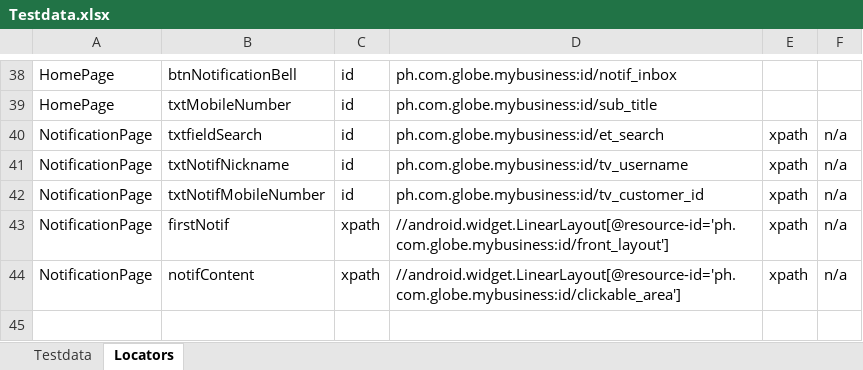
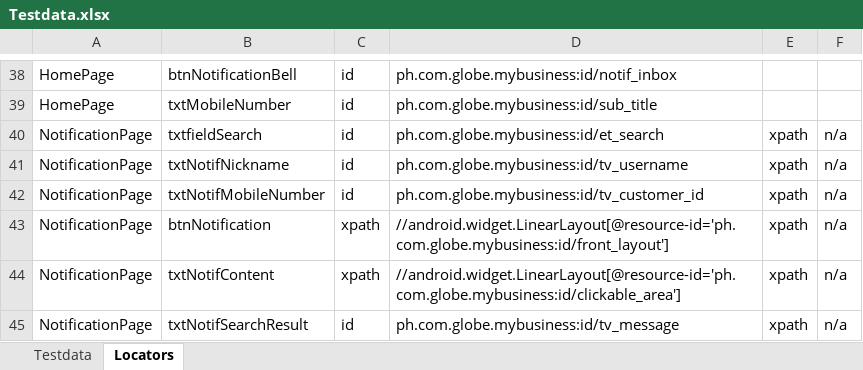
Before and after one commit to jlserra/Gomo, an Excel workbook: src/main/resources/Testdata.xlsx, sheet Locators, drawn as a sheet; only a part is shown, gaps mark what is left out; values as stored, in another font and other column widths than the file's, no borders; charts and pictures not drawn; the diff names each change by its address in the sheet, - before the commit and + after, or states it on an @@ line.

Commit message:
Modified NotificationPage and VerifyNotificationPage

```diff
--- a/src/main/resources/Testdata.xlsx (sheet Locators)
+++ b/src/main/resources/Testdata.xlsx (sheet Locators)
-B43: firstNotif
+B43: btnNotification
-B44: notifContent
+B44: txtNotifContent
+row 45: NotificationPage | txtNotifSearchResult | id | ph.com.globe.mybusiness:id/tv_message | xpath | n/a
```
Also changed, not shown: sheet Testdata, 3 other files.
